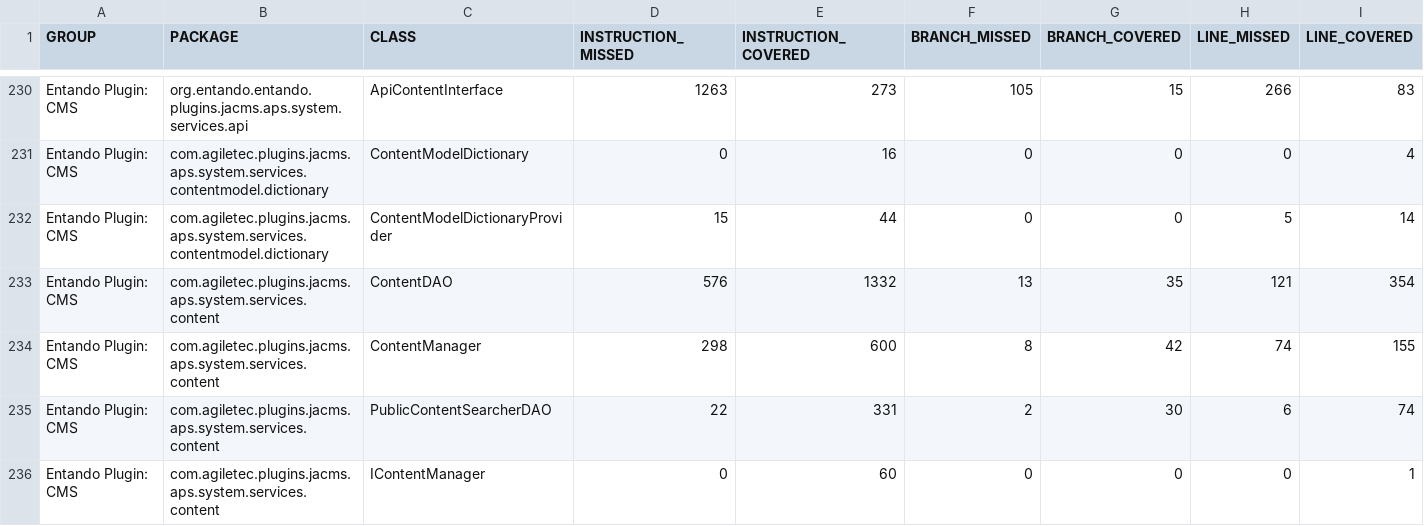
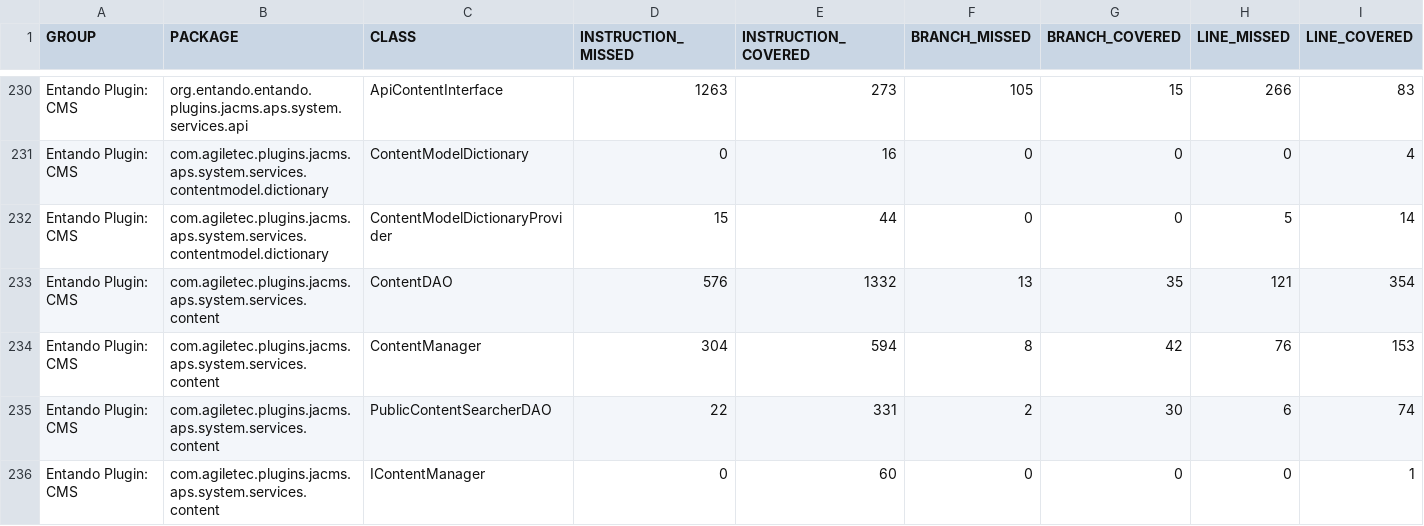
Before and after one commit to entando-k8s/devops-results-2021-02-18, a CSV file: entando-plugin-jacms/PR-76/jacoco/jacoco.csv, drawn as a sheet; only a part is shown, gaps mark what is left out; the diff names each change by its address in the sheet, - before the commit and + after, or states it on an @@ line.

Commit message:
Publishing files for path entando-plugin-jacms/PR-76

```diff
--- a/entando-plugin-jacms/PR-76/jacoco/jacoco.csv
+++ b/entando-plugin-jacms/PR-76/jacoco/jacoco.csv
-D234 (INSTRUCTION_MISSED): 298
+D234 (INSTRUCTION_MISSED): 304
-E234 (INSTRUCTION_COVERED): 600
+E234 (INSTRUCTION_COVERED): 594
-H234 (LINE_MISSED): 74
+H234 (LINE_MISSED): 76
-I234 (LINE_COVERED): 155
+I234 (LINE_COVERED): 153
```
Also changed, not shown: 16 other files.
